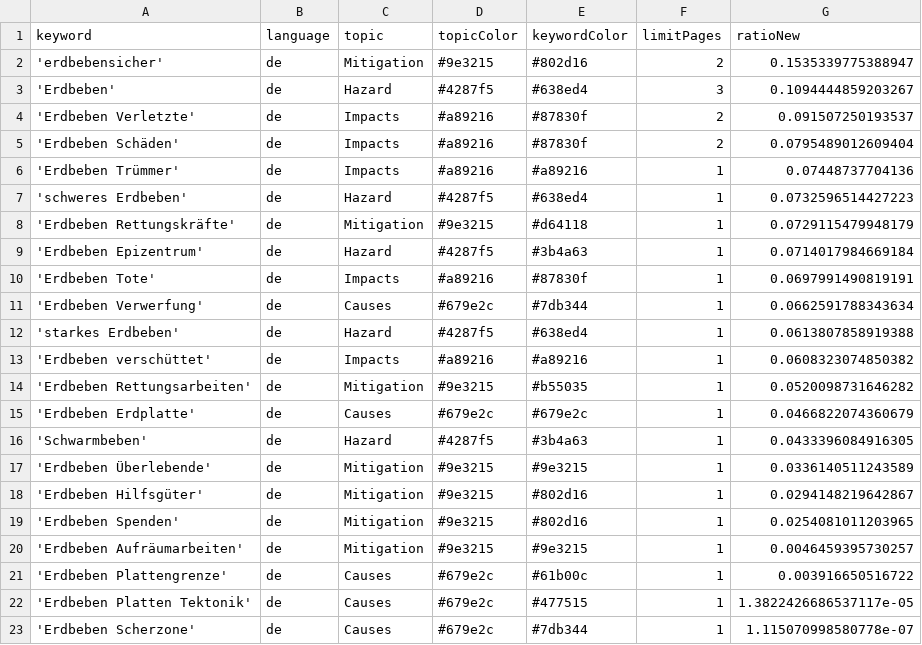
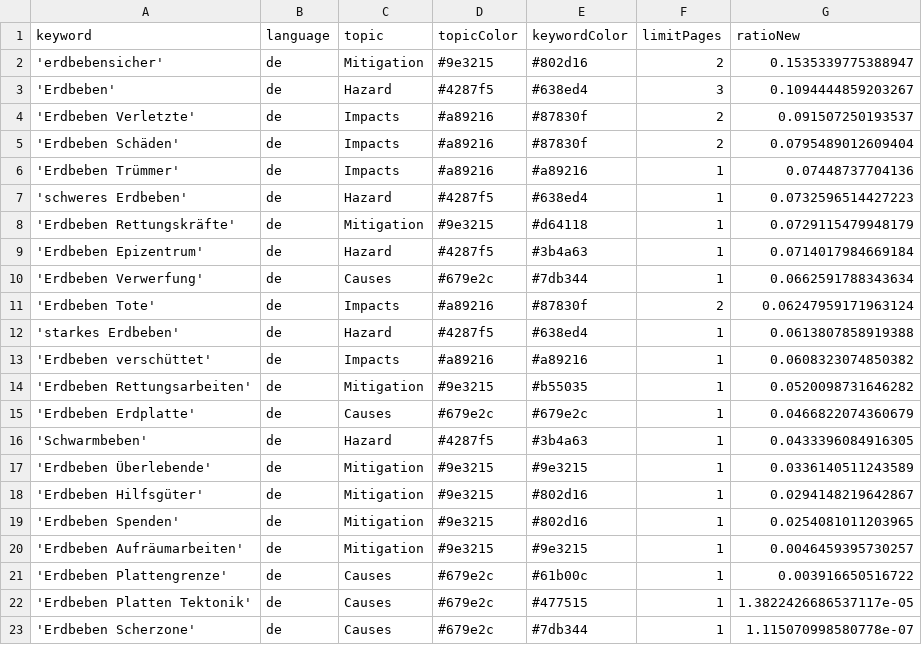
Before and after one commit to marcol95-news/earthquakeiscoming, a CSV file: keywords.csv, drawn as a sheet.

Commit message:
Commit from GitHub Actions (harvest:0.0)

```diff
--- a/keywords.csv
+++ b/keywords.csv
@@ -9,4 +9,4 @@ keyword,language,topic,topicColor,keywordColor,limitPages,ratioNew
 'Erdbeben Epizentrum',de,Hazard,#4287f5,#3b4a63,1,0.0714017984669184
-'Erdbeben Tote',de,Impacts,#a89216,#87830f,1,0.0697991490819191
 'Erdbeben Verwerfung',de,Causes,#679e2c,#7db344,1,0.0662591788343634
+'Erdbeben Tote',de,Impacts,#a89216,#87830f,2,0.06247959171963124
 'starkes Erdbeben',de,Hazard,#4287f5,#638ed4,1,0.0613807858919388
```
